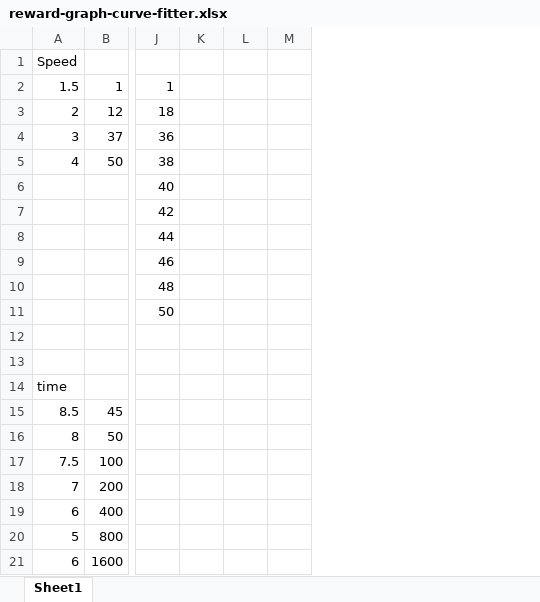
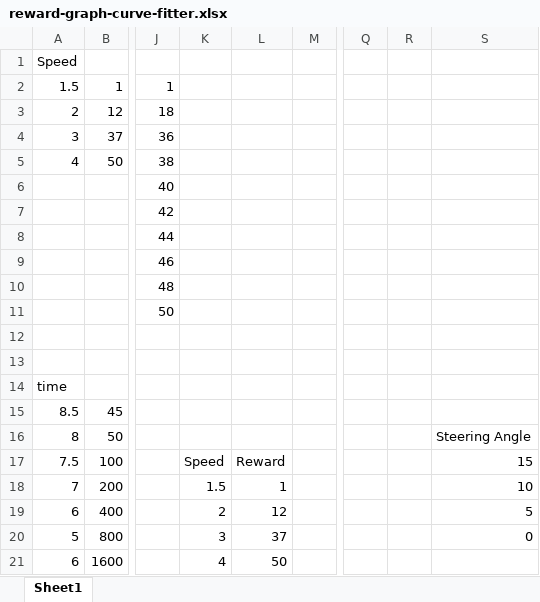
Before and after one commit to asri6725/deepracer, an Excel workbook: reward-graph-curve-fitter.xlsx, sheet Sheet1, drawn as a sheet; only a part is shown, gaps mark what is left out; values as stored, in another font and other column widths than the file's, no borders; removed rows and columns are numbered as before the commit, all else as after; the diff names each change by its address in the sheet, - before the commit and + after, or states it on an @@ line.

```diff
--- a/reward-graph-curve-fitter.xlsx (sheet Sheet1)
+++ b/reward-graph-curve-fitter.xlsx (sheet Sheet1)
-column K, empty
-column L, empty
+column K, rows 17-21: Speed | 1.5 | 2 | 3 | 4
+column L, rows 17-21: Reward | 1 | 12 | 37 | 50
+column Q, empty
+column R, empty
+column S, rows 16-20: Steering Angle | 15 | 10 | 5 | 0
```
Also changed, not shown: 2 other files.
